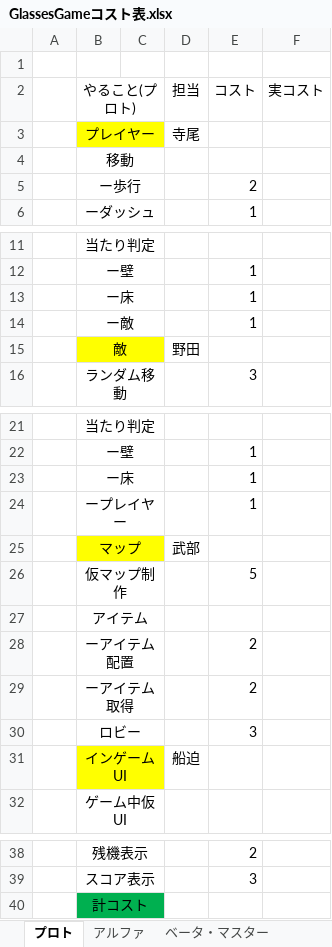
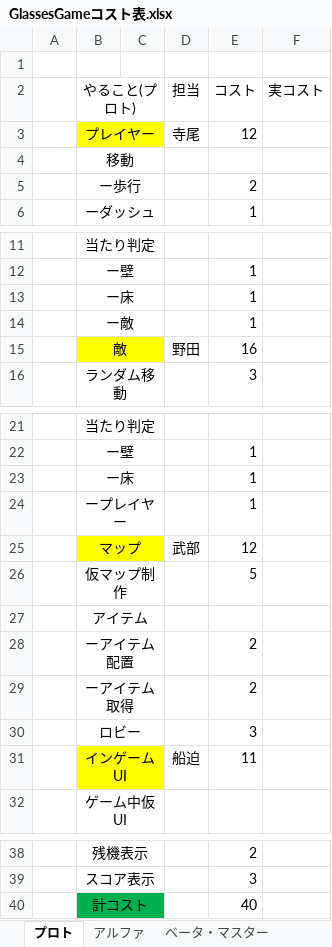
Before and after one commit to FunasakoYuga/GlassesGame, an Excel workbook: GlassesGameコスト表.xlsx, sheet プロト, drawn as a sheet; only a part is shown, gaps mark what is left out; values as stored, in another font and other column widths than the file's, no borders; the diff names each change by its address in the sheet, - before the commit and + after, or states it on an @@ line.

Commit message:
コスト表更新

```diff
--- a/GlassesGameコスト表.xlsx (sheet プロト)
+++ b/GlassesGameコスト表.xlsx (sheet プロト)
-E3 (コスト): (empty)
+E3 (コスト): 12
-E15 (コスト): (empty)
+E15 (コスト): 16
-E25 (コスト): (empty)
+E25 (コスト): 12
-E31 (コスト): (empty)
+E31 (コスト): 11
-E40 (コスト): (empty)
+E40 (コスト): 40
```
